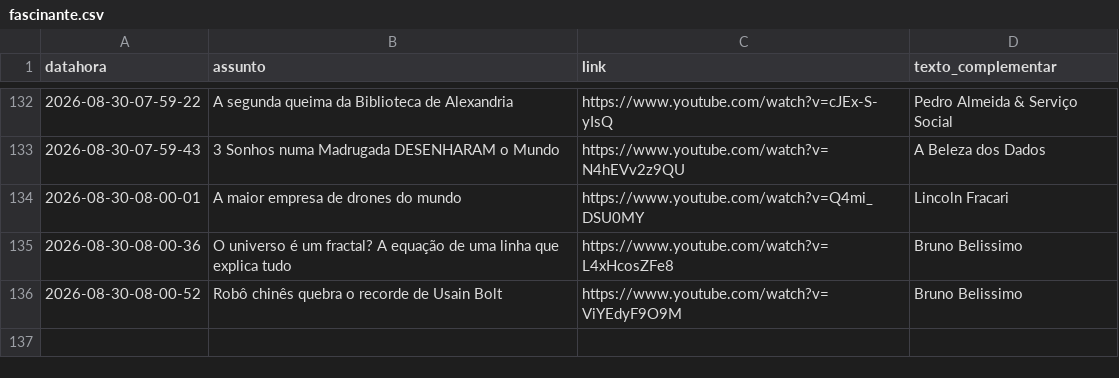
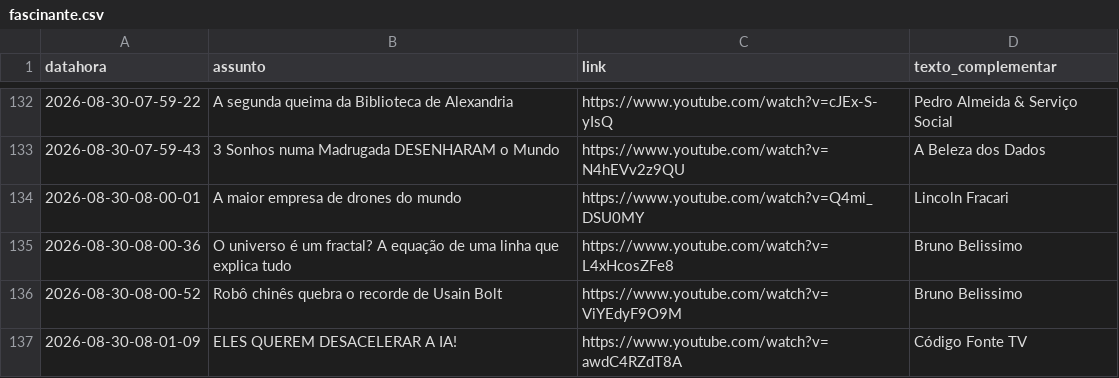
Before and after one commit to rjhalmeman/fascinante, a CSV file: fascinante.csv, drawn as a sheet; only a part is shown, gaps mark what is left out; the diff names each change by its address in the sheet, - before the commit and + after, or states it on an @@ line.

Commit message:
Atualização automática via painel web

```diff
--- a/fascinante.csv
+++ b/fascinante.csv
+row 137: 2026-08-30-08-01-09 | ELES QUEREM DESACELERAR A IA! | https://www.youtube.com/watch?v=awdC4RZdT8A | Código Fonte TV
```
